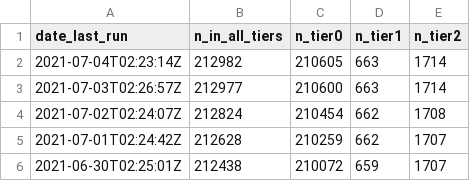
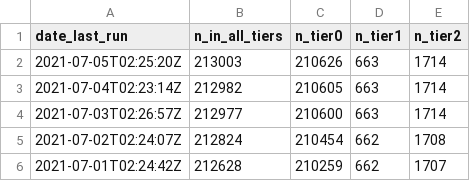
Before and after one commit to SurgicalInformatics/ccp_recruitment_flat_file, a CSV file: ccp_recruit_archive.csv, drawn as a sheet; only a part is shown; the shorter side is filled out with more unchanged rows; the diff names each change by its address in the sheet, - before the commit and + after, or states it on an @@ line.

Commit message:
autopush

```diff
--- a/ccp_recruit_archive.csv
+++ b/ccp_recruit_archive.csv
+row 2: 2021-07-05T02:25:20Z | 213003 | 210626 | 663 | 1714
```
